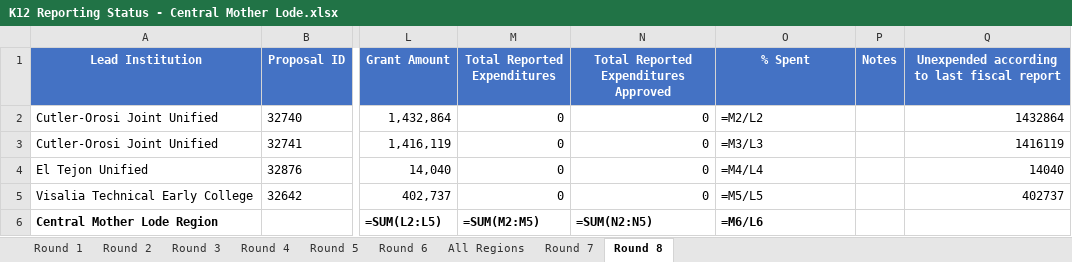
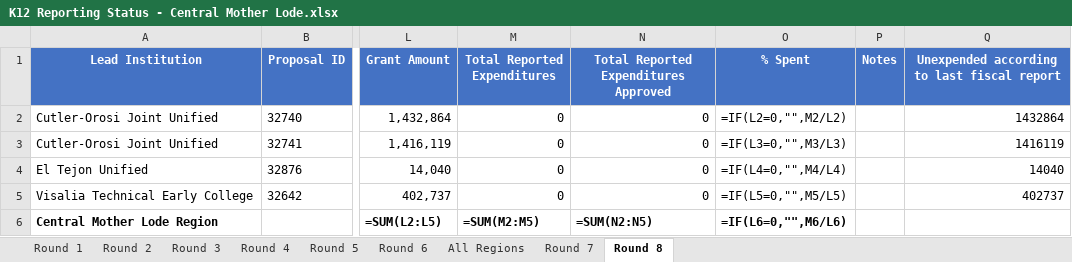
Before and after one commit to clrblnd-cr8tion/k12-swp-dashboard, an Excel workbook: K12 Reporting Status - Central Mother Lode.xlsx, sheet Round 8, drawn as a sheet; only a part is shown, gaps mark what is left out; values as stored, in another font and other column widths than the file's, no borders; formulas without a stored value are shown as written; the diff names each change by its address in the sheet, - before the commit and + after, or states it on an @@ line.

```diff
--- a/K12 Reporting Status - Central Mother Lode.xlsx (sheet Round 8)
+++ b/K12 Reporting Status - Central Mother Lode.xlsx (sheet Round 8)
-O2 (% Spent): =M2/L2
+O2 (% Spent): =IF(L2=0,"",M2/L2)
-O3 (% Spent): =M3/L3
+O3 (% Spent): =IF(L3=0,"",M3/L3)
-O4 (% Spent): =M4/L4
+O4 (% Spent): =IF(L4=0,"",M4/L4)
-O5 (% Spent): =M5/L5
+O5 (% Spent): =IF(L5=0,"",M5/L5)
-O6 (% Spent): =M6/L6
+O6 (% Spent): =IF(L6=0,"",M6/L6)
```
Also changed, not shown: sheet Round 7, sheet Round 6, sheet Round 5, 9 other files.
